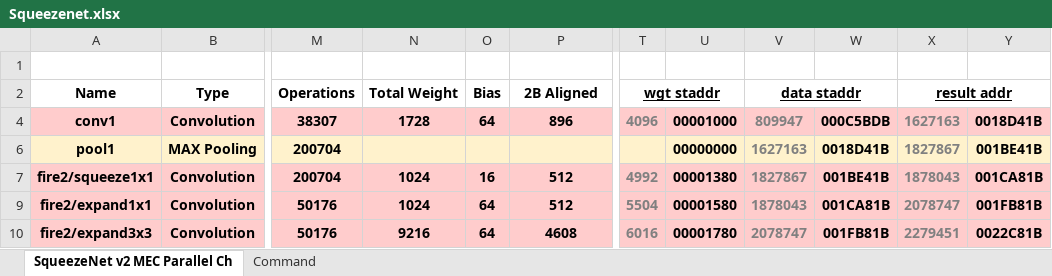
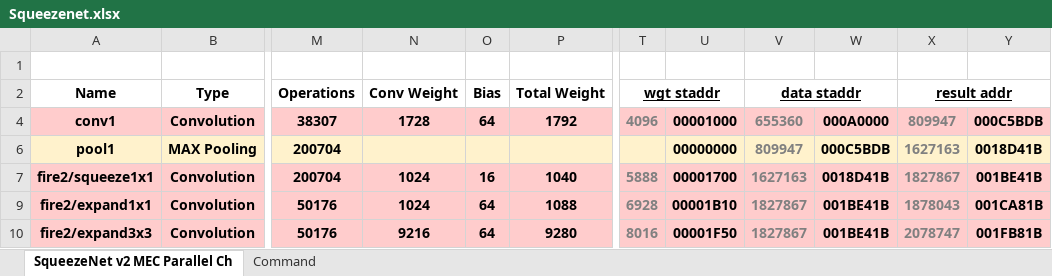
Before and after one commit to isuckatdrifting/FusionAccel, an Excel workbook: docs/Squeezenet.xlsx, sheet SqueezeNet v2 MEC Parallel Ch, drawn as a sheet; only a part is shown, gaps mark what is left out; values as stored, in another font and other column widths than the file's, no borders; the diff covers the shown part only; the diff names each change by its address in the sheet, - before the commit and + after, or states it on an @@ line.

```diff
--- a/docs/Squeezenet.xlsx (sheet SqueezeNet v2 MEC Parallel Ch)
+++ b/docs/Squeezenet.xlsx (sheet SqueezeNet v2 MEC Parallel Ch)
-N2: Total Weight
+N2: Conv Weight
-P2: 2B Aligned
+P2: Total Weight
-P4 (Total Weight): 896
+P4 (Total Weight): 1792
-V4 (data staddr): 809947
+V4 (data staddr): 655360
-W4: 000C5BDB
+W4: 000A0000
-X4 (result addr): 1627163
+X4 (result addr): 809947
-Y4: 0018D41B
+Y4: 000C5BDB
-V6 (data staddr): 1627163
+V6 (data staddr): 809947
-W6: 0018D41B
+W6: 000C5BDB
-X6 (result addr): 1827867
+X6 (result addr): 1627163
-Y6: 001BE41B
+Y6: 0018D41B
-P7 (Total Weight): 512
+P7 (Total Weight): 1040
-T7 (wgt staddr): 4992
+T7 (wgt staddr): 5888
-U7: 00001380
+U7: 00001700
-V7 (data staddr): 1827867
+V7 (data staddr): 1627163
-W7: 001BE41B
+W7: 0018D41B
-X7 (result addr): 1878043
+X7 (result addr): 1827867
-Y7: 001CA81B
+Y7: 001BE41B
-P9 (Total Weight): 512
+P9 (Total Weight): 1088
-T9 (wgt staddr): 5504
+T9 (wgt staddr): 6928
-U9: 00001580
+U9: 00001B10
-V9 (data staddr): 1878043
+V9 (data staddr): 1827867
-W9: 001CA81B
+W9: 001BE41B
-X9 (result addr): 2078747
+X9 (result addr): 1878043
-Y9: 001FB81B
+Y9: 001CA81B
-P10 (Total Weight): 4608
+P10 (Total Weight): 9280
-T10 (wgt staddr): 6016
+T10 (wgt staddr): 8016
-U10: 00001780
+U10: 00001F50
-V10 (data staddr): 2078747
+V10 (data staddr): 1827867
-W10: 001FB81B
+W10: 001BE41B
-X10 (result addr): 2279451
+X10 (result addr): 2078747
-Y10: 0022C81B
+Y10: 001FB81B
```
Also changed, not shown: 166 edited cells elsewhere in this sheet, sheet Command, hidden cells, 2 other files.
